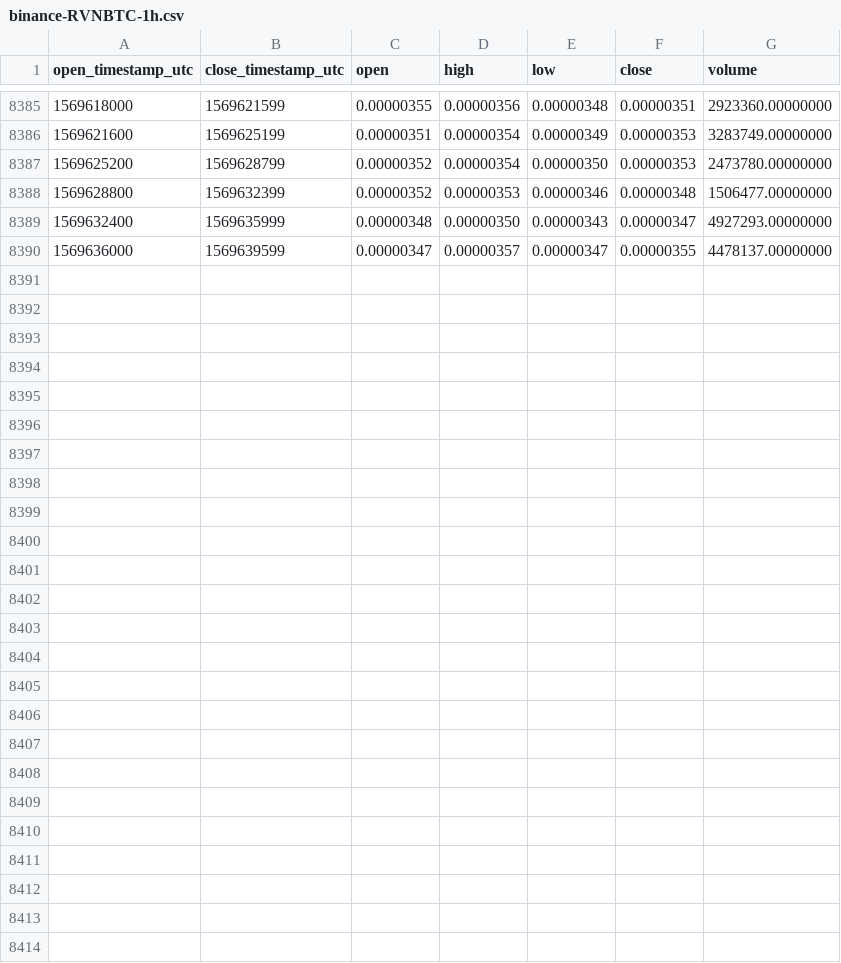
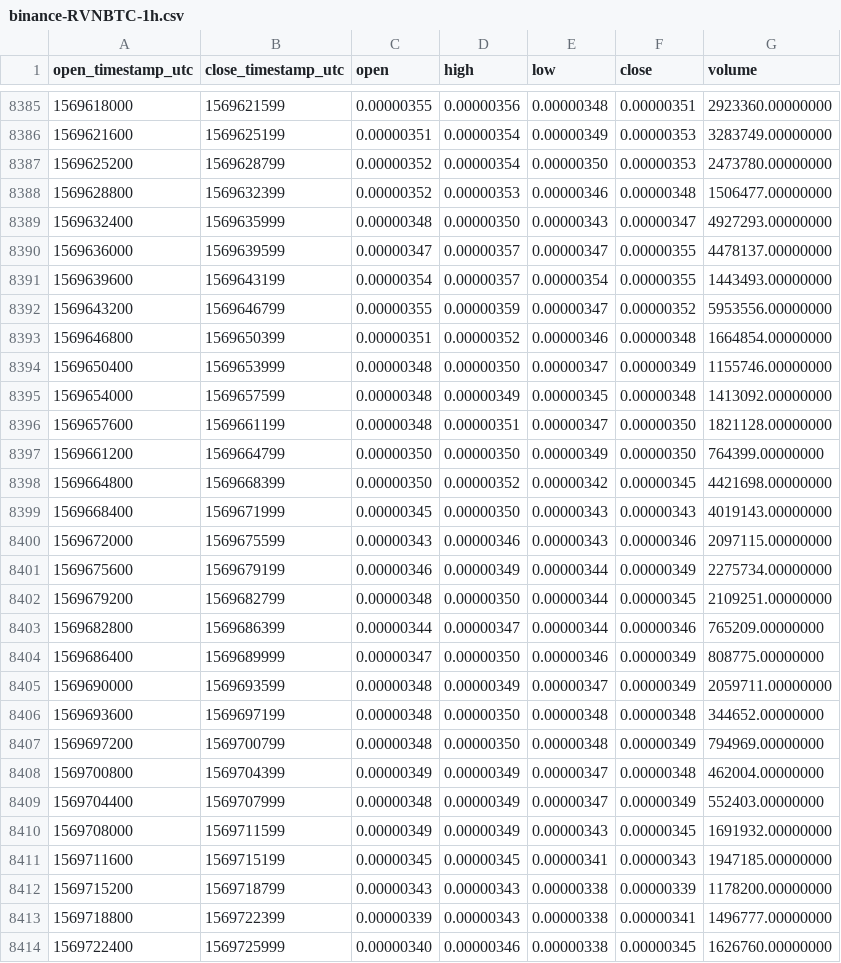
Before and after one commit to cryptobigbro/binance-RVNBTC, a CSV file: binance-RVNBTC-1h.csv, drawn as a sheet; only a part is shown, gaps mark what is left out; the diff names each change by its address in the sheet, - before the commit and + after, or states it on an @@ line.

Commit message:
Update OHLCV data.

```diff
--- a/binance-RVNBTC-1h.csv
+++ b/binance-RVNBTC-1h.csv
+row 8391: 1569639600 | 1569643199 | 0.00000354 | 0.00000357 | 0.00000354 | 0.00000355 | 1443493.00000000
+row 8392: 1569643200 | 1569646799 | 0.00000355 | 0.00000359 | 0.00000347 | 0.00000352 | 5953556.00000000
+row 8393: 1569646800 | 1569650399 | 0.00000351 | 0.00000352 | 0.00000346 | 0.00000348 | 1664854.00000000
+row 8394: 1569650400 | 1569653999 | 0.00000348 | 0.00000350 | 0.00000347 | 0.00000349 | 1155746.00000000
+row 8395: 1569654000 | 1569657599 | 0.00000348 | 0.00000349 | 0.00000345 | 0.00000348 | 1413092.00000000
+row 8396: 1569657600 | 1569661199 | 0.00000348 | 0.00000351 | 0.00000347 | 0.00000350 | 1821128.00000000
+row 8397: 1569661200 | 1569664799 | 0.00000350 | 0.00000350 | 0.00000349 | 0.00000350 | 764399.00000000
+row 8398: 1569664800 | 1569668399 | 0.00000350 | 0.00000352 | 0.00000342 | 0.00000345 | 4421698.00000000
+row 8399: 1569668400 | 1569671999 | 0.00000345 | 0.00000350 | 0.00000343 | 0.00000343 | 4019143.00000000
+row 8400: 1569672000 | 1569675599 | 0.00000343 | 0.00000346 | 0.00000343 | 0.00000346 | 2097115.00000000
+row 8401: 1569675600 | 1569679199 | 0.00000346 | 0.00000349 | 0.00000344 | 0.00000349 | 2275734.00000000
+row 8402: 1569679200 | 1569682799 | 0.00000348 | 0.00000350 | 0.00000344 | 0.00000345 | 2109251.00000000
+row 8403: 1569682800 | 1569686399 | 0.00000344 | 0.00000347 | 0.00000344 | 0.00000346 | 765209.00000000
+row 8404: 1569686400 | 1569689999 | 0.00000347 | 0.00000350 | 0.00000346 | 0.00000349 | 808775.00000000
+row 8405: 1569690000 | 1569693599 | 0.00000348 | 0.00000349 | 0.00000347 | 0.00000349 | 2059711.00000000
+row 8406: 1569693600 | 1569697199 | 0.00000348 | 0.00000350 | 0.00000348 | 0.00000348 | 344652.00000000
+row 8407: 1569697200 | 1569700799 | 0.00000348 | 0.00000350 | 0.00000348 | 0.00000349 | 794969.00000000
+row 8408: 1569700800 | 1569704399 | 0.00000349 | 0.00000349 | 0.00000347 | 0.00000348 | 462004.00000000
+row 8409: 1569704400 | 1569707999 | 0.00000348 | 0.00000349 | 0.00000347 | 0.00000349 | 552403.00000000
+row 8410: 1569708000 | 1569711599 | 0.00000349 | 0.00000349 | 0.00000343 | 0.00000345 | 1691932.00000000
+row 8411: 1569711600 | 1569715199 | 0.00000345 | 0.00000345 | 0.00000341 | 0.00000343 | 1947185.00000000
+row 8412: 1569715200 | 1569718799 | 0.00000343 | 0.00000343 | 0.00000338 | 0.00000339 | 1178200.00000000
+row 8413: 1569718800 | 1569722399 | 0.00000339 | 0.00000343 | 0.00000338 | 0.00000341 | 1496777.00000000
+row 8414: 1569722400 | 1569725999 | 0.00000340 | 0.00000346 | 0.00000338 | 0.00000345 | 1626760.00000000
```
Also changed, not shown: binance-RVNBTC-1d.csv.
